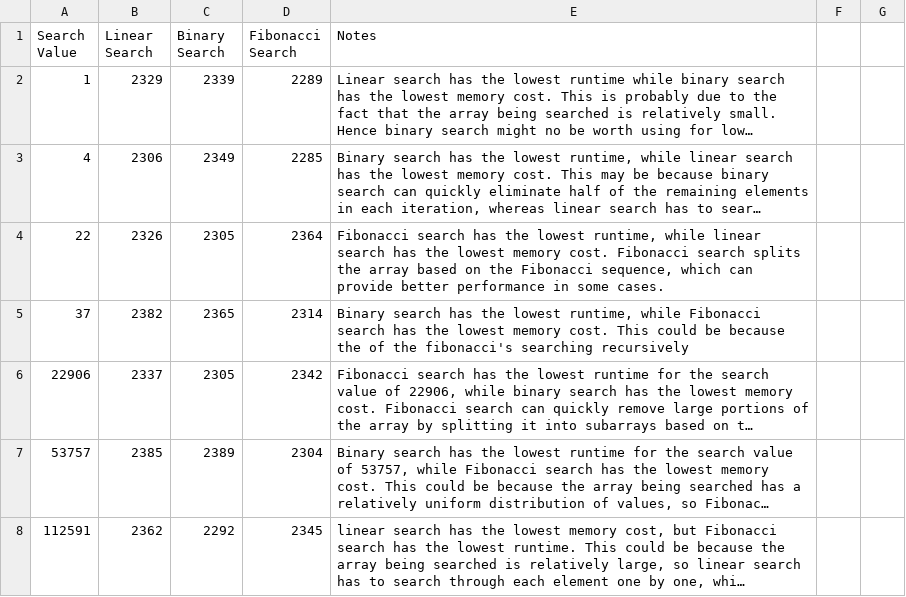
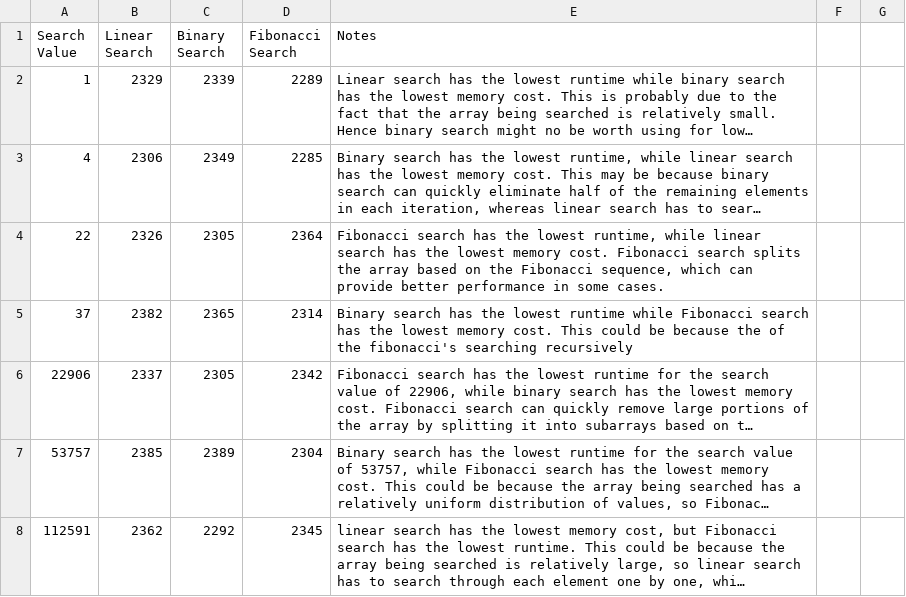
Before and after one commit to gjohal78/CS1XC3, a CSV file: L05/memory_results.csv, drawn as a sheet; only a part is shown; long unchanged cells end in …; the diff names each change by its address in the sheet, - before the commit and + after, or states it on an @@ line.

Commit message:
Update memory_results.csv

```diff
--- a/L05/memory_results.csv
+++ b/L05/memory_results.csv
-E5 (Notes): …the lowest runtime, while Fibonacci…
+E5 (Notes): …the lowest runtime while Fibonacci…
```
